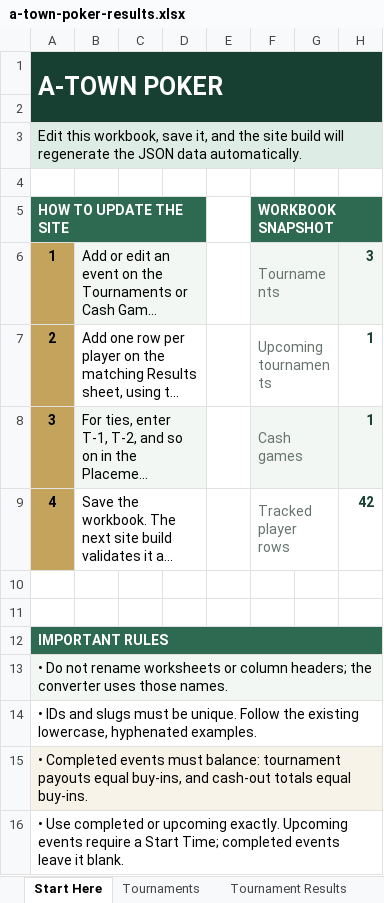
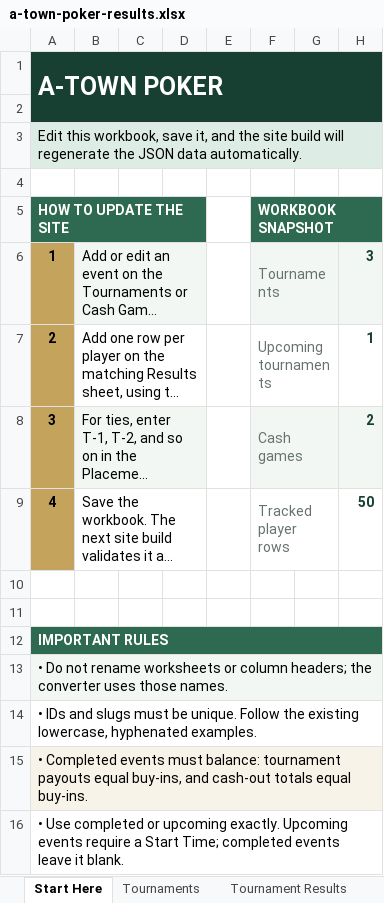
Before and after one commit to matthewoliver01/a-town-poker-site, an Excel workbook: data/source/a-town-poker-results.xlsx, sheet Start Here, drawn as a sheet; long unchanged cells end in …; values as stored, in another font and other column widths than the file's, no borders; the diff names each change by its address in the sheet, - before the commit and + after, or states it on an @@ line.

```diff
--- a/data/source/a-town-poker-results.xlsx (sheet Start Here)
+++ b/data/source/a-town-poker-results.xlsx (sheet Start Here)
-H8: 1
+H8: 2
-H9: 42
+H9: 50
```
Also changed, not shown: sheet Cash Game Results, sheet Cash Games, 1 other file.
